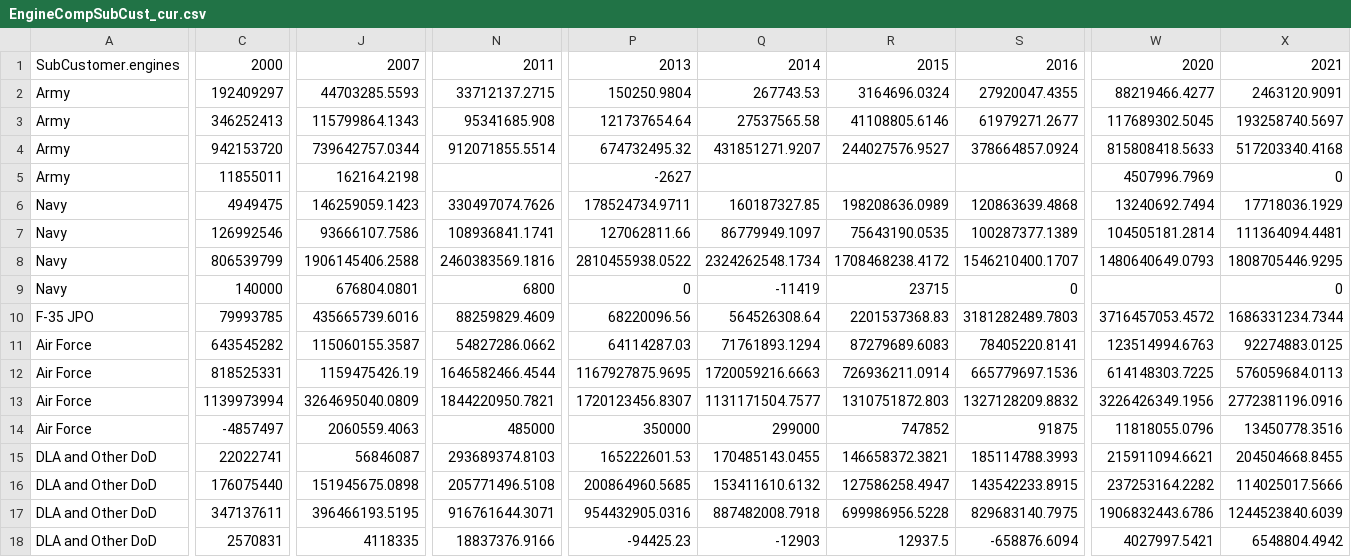
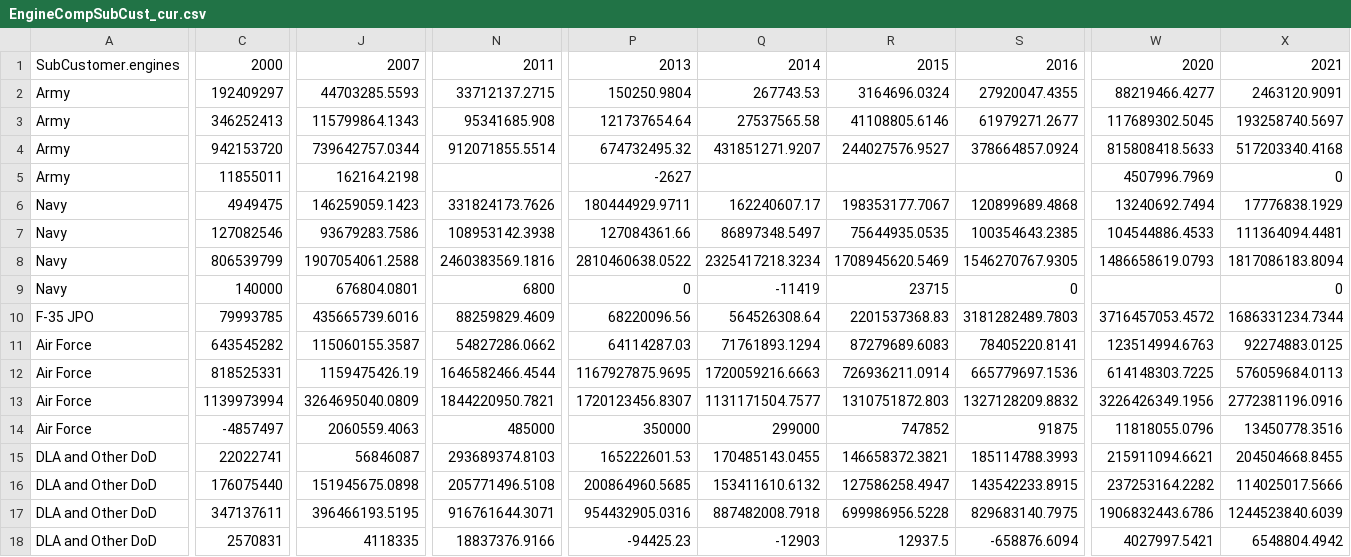
Before and after one commit to CSISdefense/Engines, a CSV file: contracts/charts/EngineCompSubCust_cur.csv, drawn as a sheet; only a part is shown, gaps mark what is left out; the diff covers the shown part only; the diff names each change by its address in the sheet, - before the commit and + after, or states it on an @@ line.

```diff
--- a/contracts/charts/EngineCompSubCust_cur.csv
+++ b/contracts/charts/EngineCompSubCust_cur.csv
-N6: 330497074.7626
+N6: 331824173.7626
-P6: 178524734.9711
+P6: 180444929.9711
-Q6: 160187327.85
+Q6: 162240607.17
-R6: 198208636.0989
+R6: 198353177.7067
-S6: 120863639.4868
+S6: 120899689.4868
-X6: 17718036.1929
+X6: 17776838.1929
-C7: 126992546
+C7: 127082546
-J7: 93666107.7586
+J7: 93679283.7586
-N7: 108936841.1741
+N7: 108953142.3938
-P7: 127062811.66
+P7: 127084361.66
-Q7: 86779949.1097
+Q7: 86897348.5497
-R7: 75643190.0535
+R7: 75644935.0535
-S7: 100287377.1389
+S7: 100354643.2385
-W7: 104505181.2814
+W7: 104544886.4533
-J8: 1906145406.2588
+J8: 1907054061.2588
-P8: 2810455938.0522
+P8: 2810460638.0522
-Q8: 2324262548.1734
+Q8: 2325417218.3234
-R8: 1708468238.4172
+R8: 1708945620.5469
-S8: 1546210400.1707
+S8: 1546270767.9305
-W8: 1480640649.0793
+W8: 1486658619.0793
-X8: 1808705446.9295
+X8: 1817086183.8094
```
Also changed, not shown: 10 edited cells elsewhere in this file, contracts/charts/EngineCompSubCust.csv, contracts/charts/SimpleArea.csv, 12 other files.
